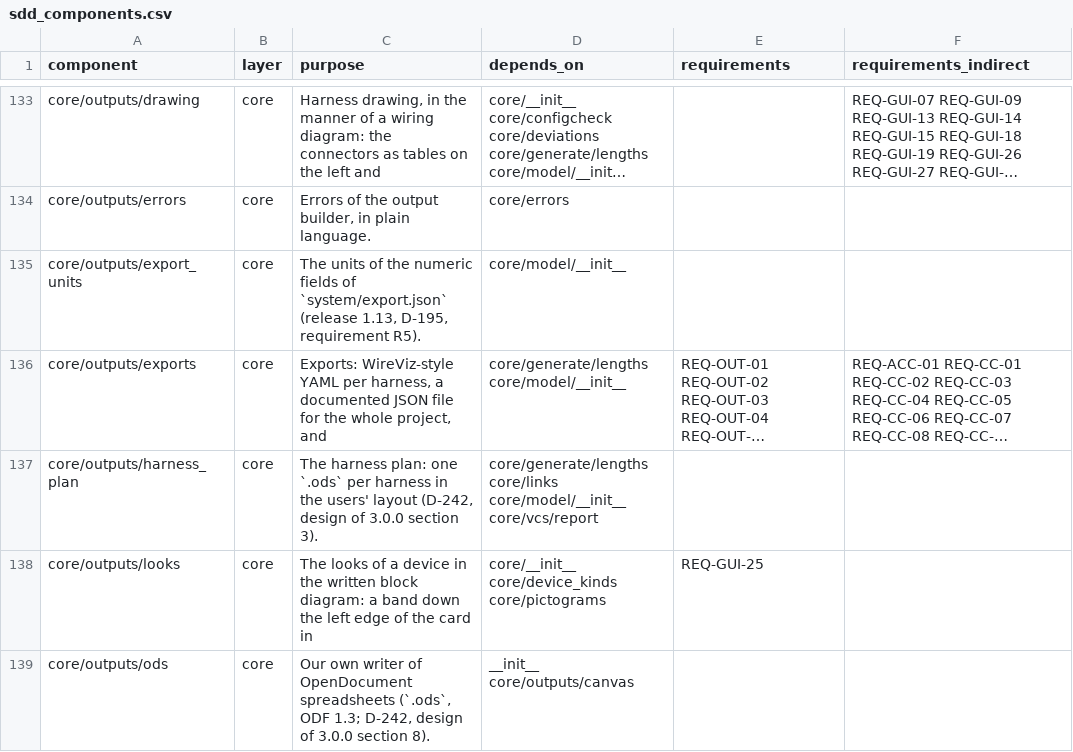
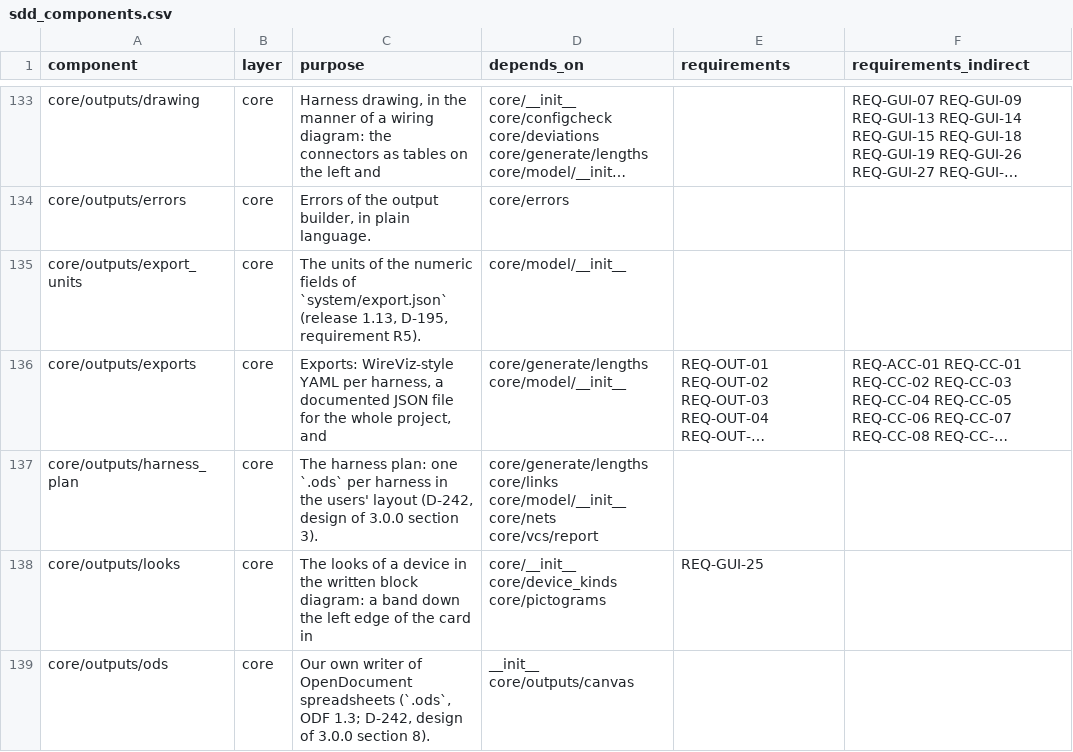
Before and after one commit to 0h3xn4/wireviz_harness-design-studio, a CSV file: HarnessDesignStudio/compliance/sdd_components.csv, drawn as a sheet; only a part is shown, gaps mark what is left out; long unchanged cells end in …; the diff names each change by its address in the sheet, - before the commit and + after, or states it on an @@ line.

```diff
--- a/HarnessDesignStudio/compliance/sdd_components.csv
+++ b/HarnessDesignStudio/compliance/sdd_components.csv
-D137 (depends_on): …core/links core/model/__init__ core/vcs/report
+D137 (depends_on): …core/links core/model/__init__ core/nets core/vcs/report
```
Also changed, not shown: HarnessDesignStudio/compliance/traceability.csv.
